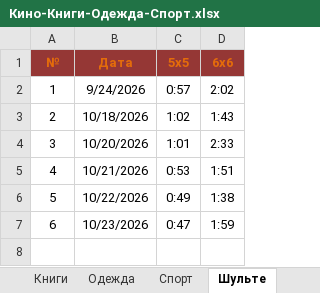
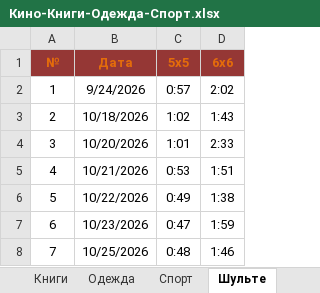
Before and after one commit to EugenySobyanin/Repository_1, an Excel workbook: Другое/2026/Кино-Книги-Одежда-Спорт.xlsx, sheet Шульте, drawn as a sheet; values as stored, in another font and other column widths than the file's, no borders; the diff names each change by its address in the sheet, - before the commit and + after, or states it on an @@ line.

```diff
--- a/Другое/2026/Кино-Книги-Одежда-Спорт.xlsx (sheet Шульте)
+++ b/Другое/2026/Кино-Книги-Одежда-Спорт.xlsx (sheet Шульте)
+row 8: 7 | 10/25/2026 | 0:48 | 1:46
```
Also changed, not shown: Другое/2026/study_chart.xlsx, Другое/2026/Доходы-Расходы.xlsx.
